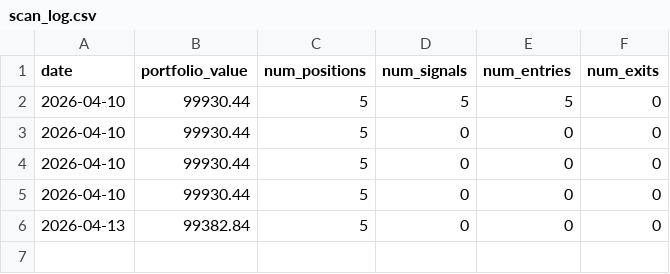
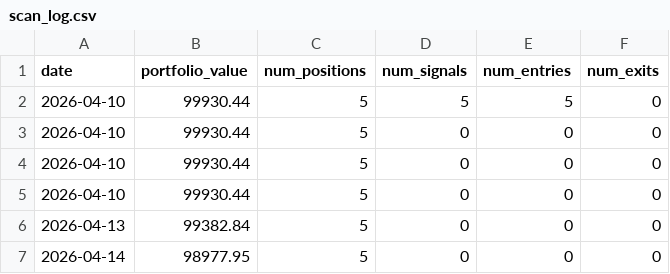
Before and after one commit to AakashMandyam/stock-scanner, a CSV file: scan_log.csv, drawn as a sheet.

Commit message:
Daily scan 2026-04-14

```diff
--- a/scan_log.csv
+++ b/scan_log.csv
@@ -6 +6,2 @@ date,portfolio_value,num_positions,num_signals,num_entries,num_exits
 2026-04-13,99382.84,5,0,0,0
+2026-04-14,98977.95,5,0,0,0
```
Also changed, not shown: 2 other files.
